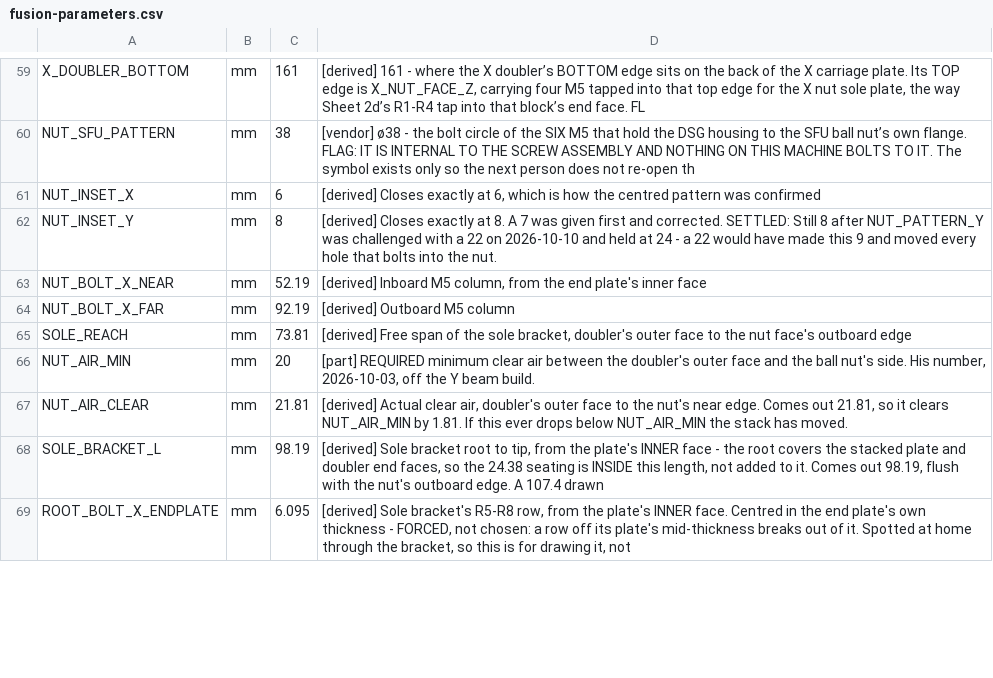
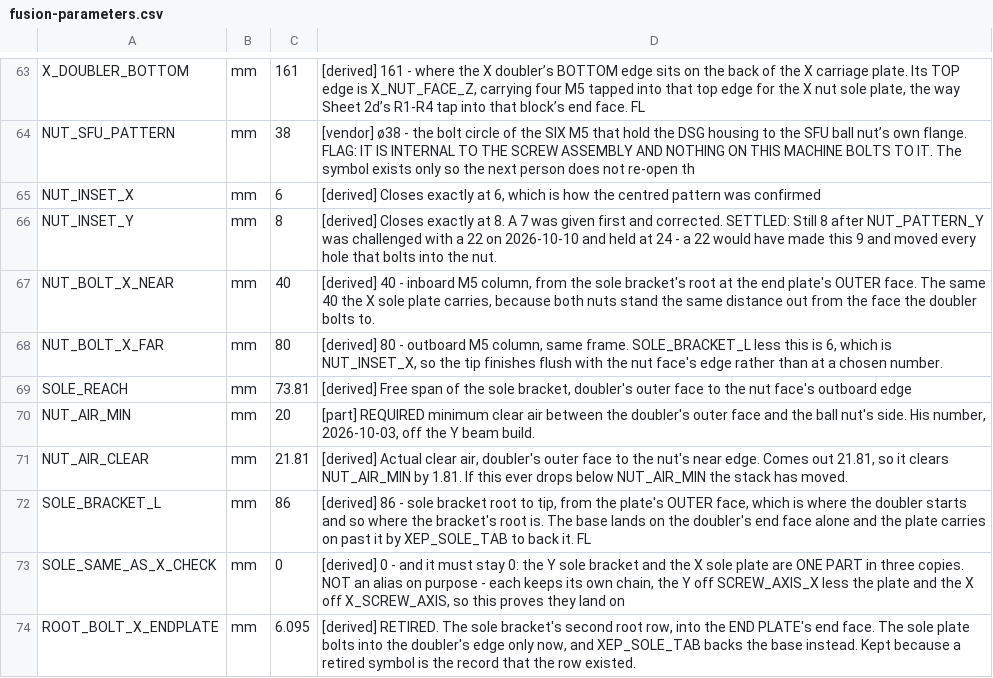
Before and after one commit to ioSenderV2/CNCBuild, a CSV file: dimensions/fusion-parameters.csv, drawn as a sheet; only a part is shown, gaps mark what is left out; the diff covers the shown part only.

```diff
--- a/dimensions/fusion-parameters.csv
+++ b/dimensions/fusion-parameters.csv
@@ -62,4 +66,4 @@ NUT_INSET_X,mm,6,"[derived] Closes exactly at 6, which is how the centred patter
 NUT_INSET_Y,mm,8,[derived] Closes exactly at 8. A 7 was given first and corrected. SETTLED: Still 8 after NUT_PATTERN_Y was challenged with a 22 on 2026-10-10 and held at 24 - a 22 would have made this 9 and moved every hole that bolts into the nut.
-NUT_BOLT_X_NEAR,mm,52.19,"[derived] Inboard M5 column, from the end plate's inner face"
-NUT_BOLT_X_FAR,mm,92.19,[derived] Outboard M5 column
+NUT_BOLT_X_NEAR,mm,40,"[derived] 40 - inboard M5 column, from the sole bracket's root at the end plate's OUTER face. The same 40 the X sole plate carries, because both nuts stand the same distance out from the face the doubler bolts to."
+NUT_BOLT_X_FAR,mm,80,"[derived] 80 - outboard M5 column, same frame. SOLE_BRACKET_L less this is 6, which is NUT_INSET_X, so the tip finishes flush with the nut face's edge rather than at a chosen number."
 SOLE_REACH,mm,73.81,"[derived] Free span of the sole bracket, doubler's outer face to the nut face's outboard edge"
@@ -67,3 +71,4 @@ NUT_AIR_MIN,mm,20,"[part] REQUIRED minimum clear air between the doubler's outer
 NUT_AIR_CLEAR,mm,21.81,"[derived] Actual clear air, doubler's outer face to the nut's near edge. Comes out 21.81, so it clears NUT_AIR_MIN by 1.81. If this ever drops below NUT_AIR_MIN the stack has moved."
-SOLE_BRACKET_L,mm,98.19,"[derived] Sole bracket root to tip, from the plate's INNER face - the root covers the stacked plate and doubler end faces, so the 24.38 seating is INSIDE this length, not added to it. Comes out 98.19, flush with the nut's outboard edge. A 107.4 drawn"
-ROOT_BOLT_X_ENDPLATE,mm,6.095,"[derived] Sole bracket's R5-R8 row, from the plate's INNER face. Centred in the end plate's own thickness - FORCED, not chosen: a row off its plate's mid-thickness breaks out of it. Spotted at home through the bracket, so this is for drawing it, not "
+SOLE_BRACKET_L,mm,86,"[derived] 86 - sole bracket root to tip, from the plate's OUTER face, which is where the doubler starts and so where the bracket's root is. The base lands on the doubler's end face alone and the plate carries on past it by XEP_SOLE_TAB to back it. FL"
+SOLE_SAME_AS_X_CHECK,mm,0,"[derived] 0 - and it must stay 0: the Y sole bracket and the X sole plate are ONE PART in three copies. NOT an alias on purpose - each keeps its own chain, the Y off SCREW_AXIS_X less the plate and the X off X_SCREW_AXIS, so this proves they land on "
+ROOT_BOLT_X_ENDPLATE,mm,6.095,"[derived] RETIRED. The sole bracket's second root row, into the END PLATE's end face. The sole plate bolts into the doubler's edge only now, and XEP_SOLE_TAB backs the base instead. Kept because a retired symbol is the record that the row existed."
```
Also changed, not shown: 8 added rows and 31 edited cells elsewhere in this file, 15 other files.
